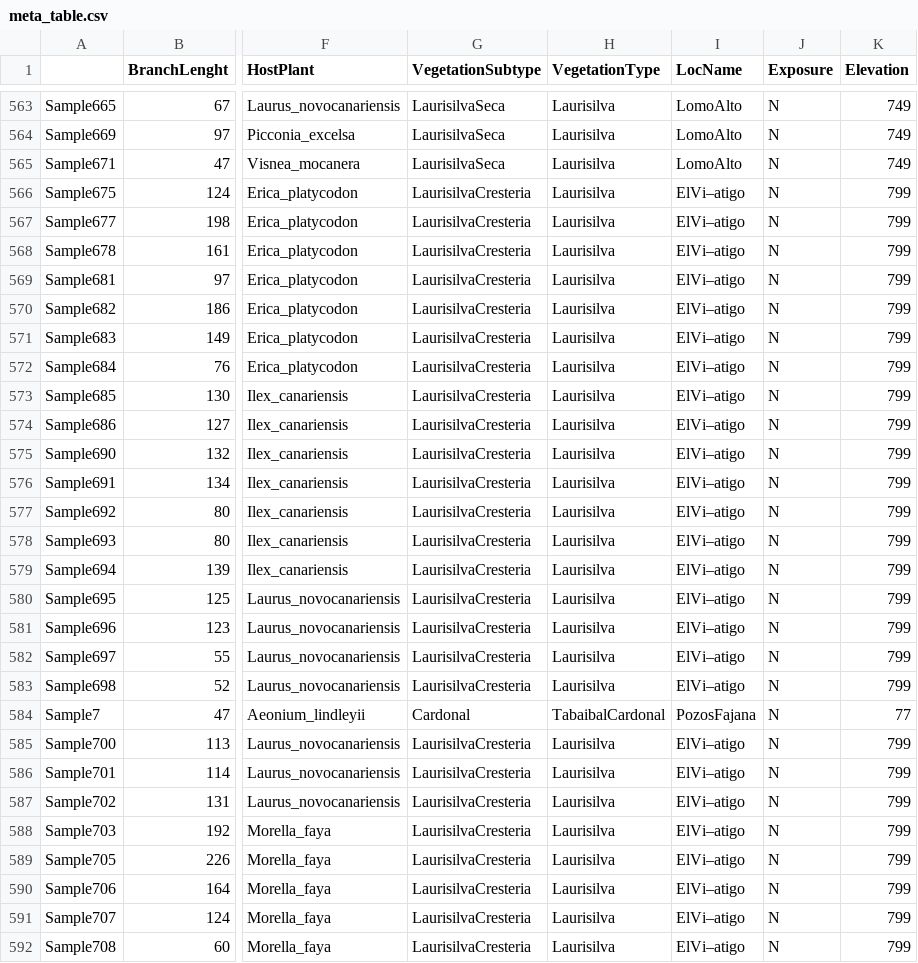
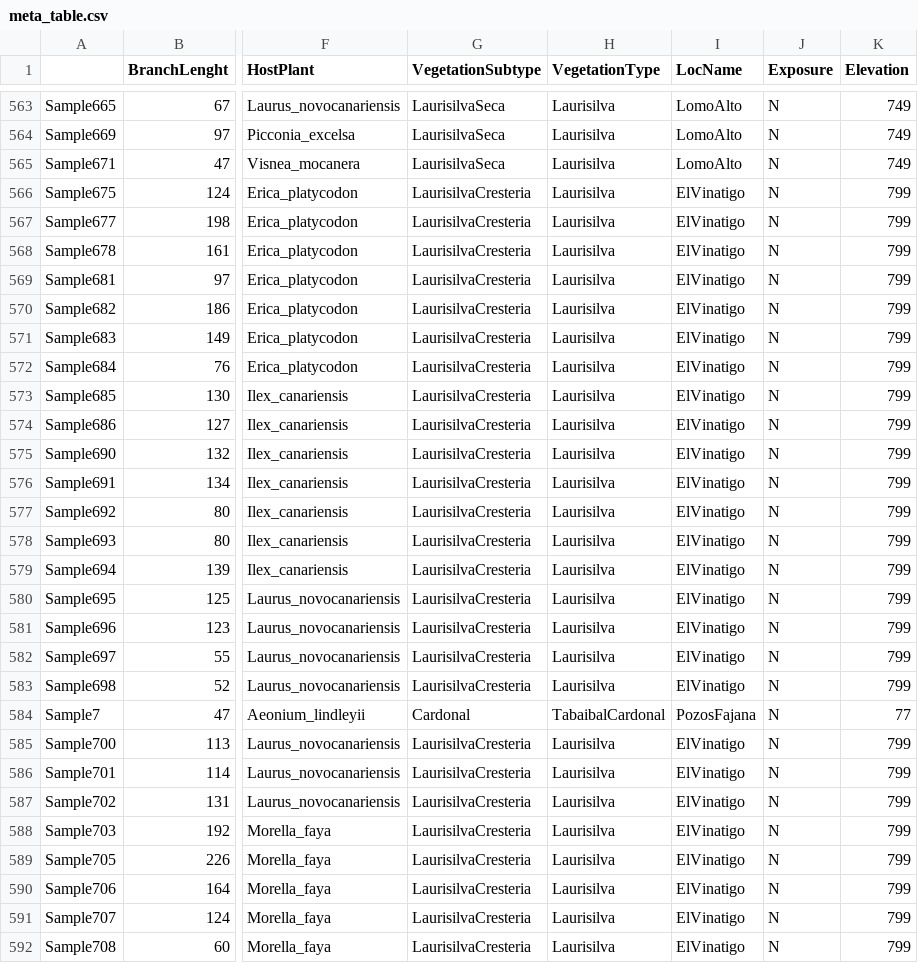
Before and after one commit to camillethuyentruong/canary, a CSV file: data/meta_table.csv, drawn as a sheet; only a part is shown, gaps mark what is left out; the diff covers the shown part only; the diff names each change by its address in the sheet, - before the commit and + after, or states it on an @@ line.

```diff
--- a/data/meta_table.csv
+++ b/data/meta_table.csv
-I566:I583 (LocName): ElVi–atigo
+I566:I583 (LocName): ElVinatigo
-I585:I592 (LocName): ElVi–atigo
+I585:I592 (LocName): ElVinatigo
```
Also changed, not shown: 128 edited cells elsewhere in this file, 5 other files.
